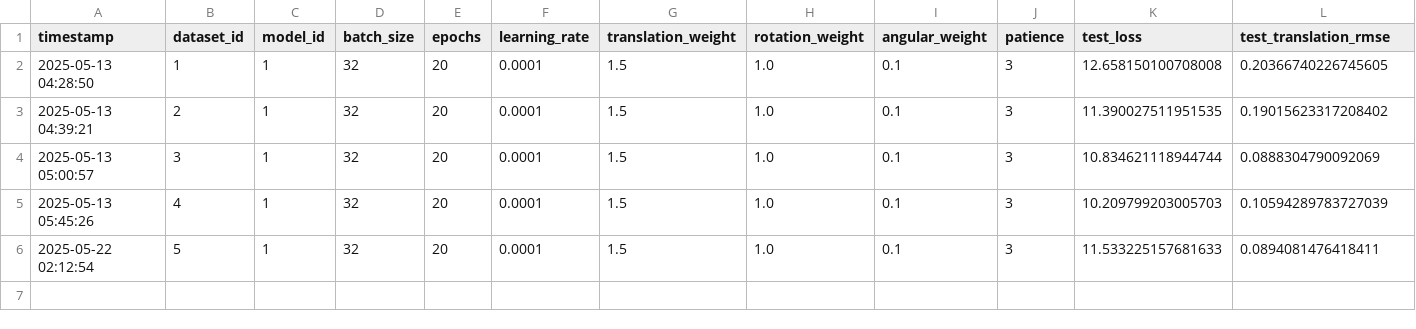
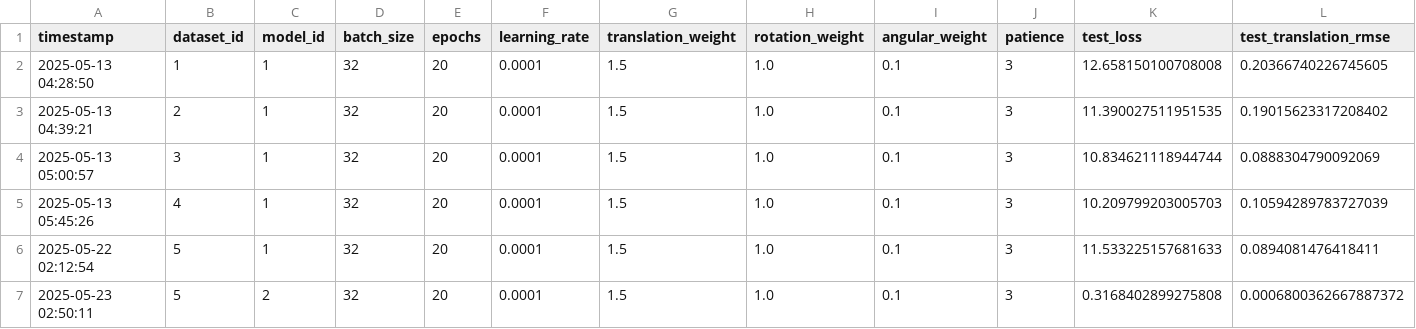
Before and after one commit to Renoceros/STEREO-6DOF, a CSV file: model/eval_results.csv, drawn as a sheet; only a part is shown; rows hold the shown columns only; the diff names each change by its address in the sheet, - before the commit and + after, or states it on an @@ line.

Commit message:
86 95 accuracy bbe

```diff
--- a/model/eval_results.csv
+++ b/model/eval_results.csv
+row 7: 2025-05-23 02:50:11 | 5 | 2 | 32 | 20 | 0.0001 | 1.5 | 1.0 | 0.1 | 3 | 0.3168402899275808 | 0.0006800362667887372
```
Also changed, not shown: 4 other files.
